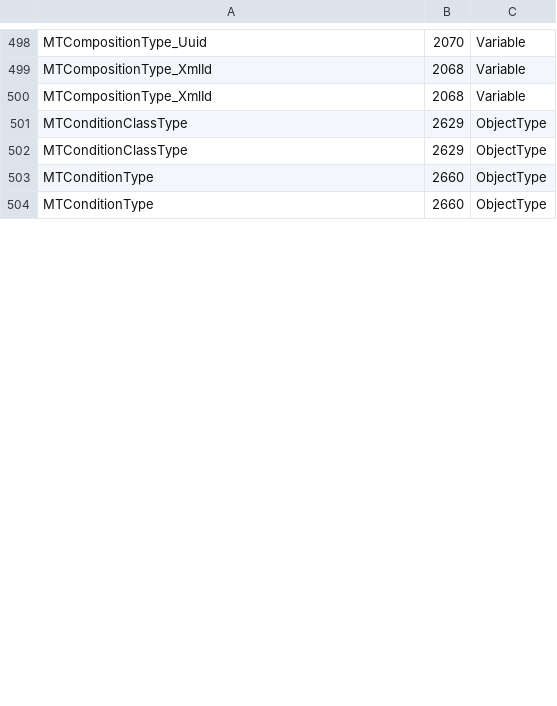
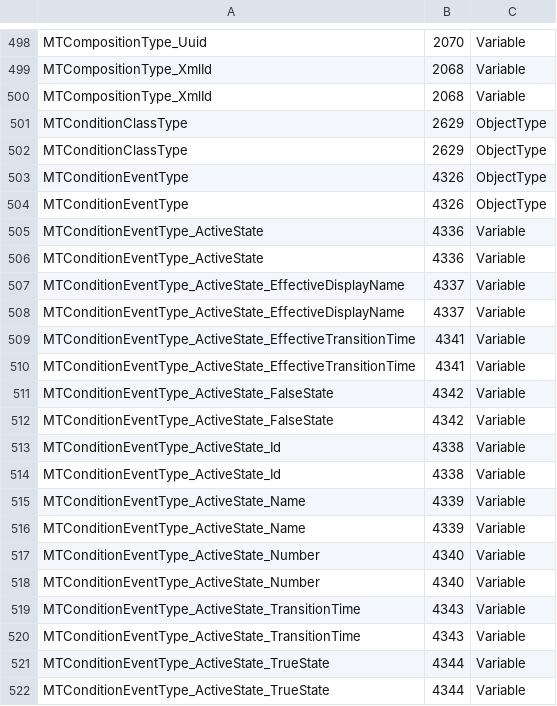
Before and after one commit to mtconnect/opc_ua_architecture, a CSV file: MTConnect.NodeIds.csv, drawn as a sheet; only a part is shown, gaps mark what is left out; the shorter side is filled out with more unchanged rows; the diff covers the shown part only.

Commit message:
Refactored the Condition model. Created a new MTConditionEventType for condition reporting and separated out the meta data into another object to clean up branching issues.

```diff
--- a/MTConnect.NodeIds.csv
+++ b/MTConnect.NodeIds.csv
@@ -502 +502,21 @@ MTConditionClassType,2629,ObjectType
 MTConditionClassType,2629,ObjectType
+MTConditionEventType,4326,ObjectType
+MTConditionEventType,4326,ObjectType
+MTConditionEventType_ActiveState,4336,Variable
+MTConditionEventType_ActiveState,4336,Variable
+MTConditionEventType_ActiveState_EffectiveDisplayName,4337,Variable
+MTConditionEventType_ActiveState_EffectiveDisplayName,4337,Variable
+MTConditionEventType_ActiveState_EffectiveTransitionTime,4341,Variable
+MTConditionEventType_ActiveState_EffectiveTransitionTime,4341,Variable
+MTConditionEventType_ActiveState_FalseState,4342,Variable
+MTConditionEventType_ActiveState_FalseState,4342,Variable
+MTConditionEventType_ActiveState_Id,4338,Variable
+MTConditionEventType_ActiveState_Id,4338,Variable
+MTConditionEventType_ActiveState_Name,4339,Variable
+MTConditionEventType_ActiveState_Name,4339,Variable
+MTConditionEventType_ActiveState_Number,4340,Variable
+MTConditionEventType_ActiveState_Number,4340,Variable
+MTConditionEventType_ActiveState_TransitionTime,4343,Variable
+MTConditionEventType_ActiveState_TransitionTime,4343,Variable
+MTConditionEventType_ActiveState_TrueState,4344,Variable
+MTConditionEventType_ActiveState_TrueState,4344,Variable
```
Also changed, not shown: 14 added rows and 26 removed rows elsewhere in this file, MTConnectNodeIds.csv, 14 other files.
